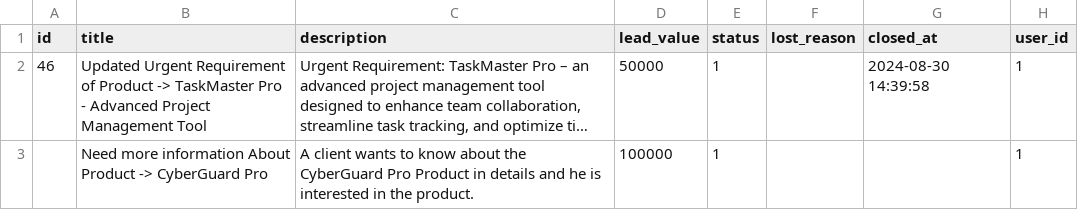
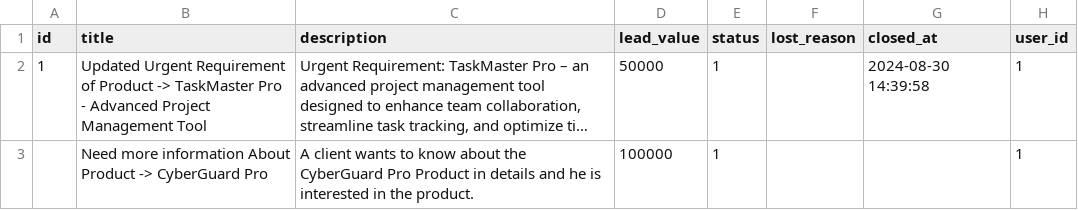
Before and after one commit to Cboy220/laravel-crm, a CSV file: storage/app/public/data-transfer/samples/leads.csv, drawn as a sheet; only a part is shown; long unchanged cells end in …; the diff names each change by its address in the sheet, - before the commit and + after, or states it on an @@ line.

Commit message:
Update csv file.

```diff
--- a/storage/app/public/data-transfer/samples/leads.csv
+++ b/storage/app/public/data-transfer/samples/leads.csv
-A2 (id): 46
+A2 (id): 1
```
